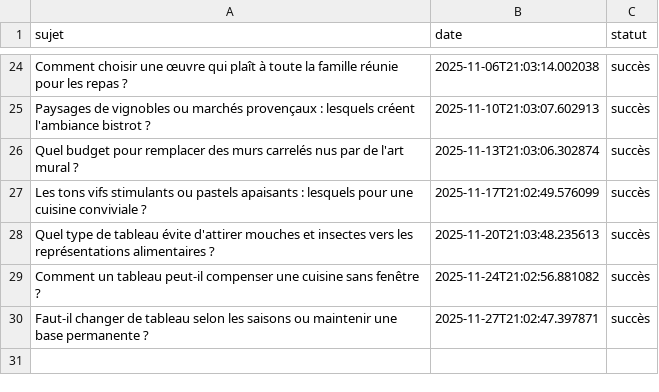
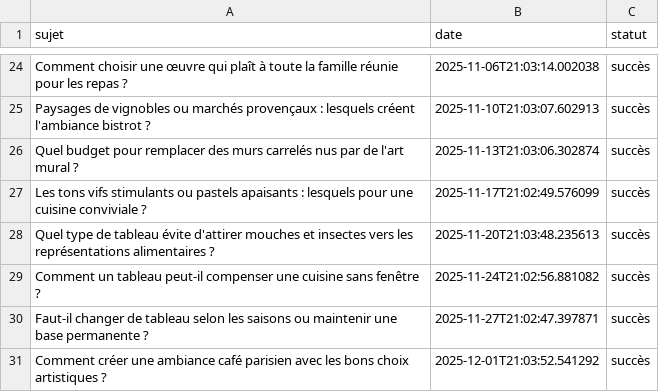
Before and after one commit to Metalosmose21/Cuisine-2, a CSV file: sujets_traites.csv, drawn as a sheet; only a part is shown, gaps mark what is left out.

```diff
--- a/sujets_traites.csv
+++ b/sujets_traites.csv
@@ -30 +30,2 @@ Comment un tableau peut-il compenser une cuisine sans fenêtre ?,2025-11-24T21:0
 Faut-il changer de tableau selon les saisons ou maintenir une base permanente ?,2025-11-27T21:02:47.397871,succès
+Comment créer une ambiance café parisien avec les bons choix artistiques ?,2025-12-01T21:03:52.541292,succès
```
Also changed, not shown: sujets.csv.
